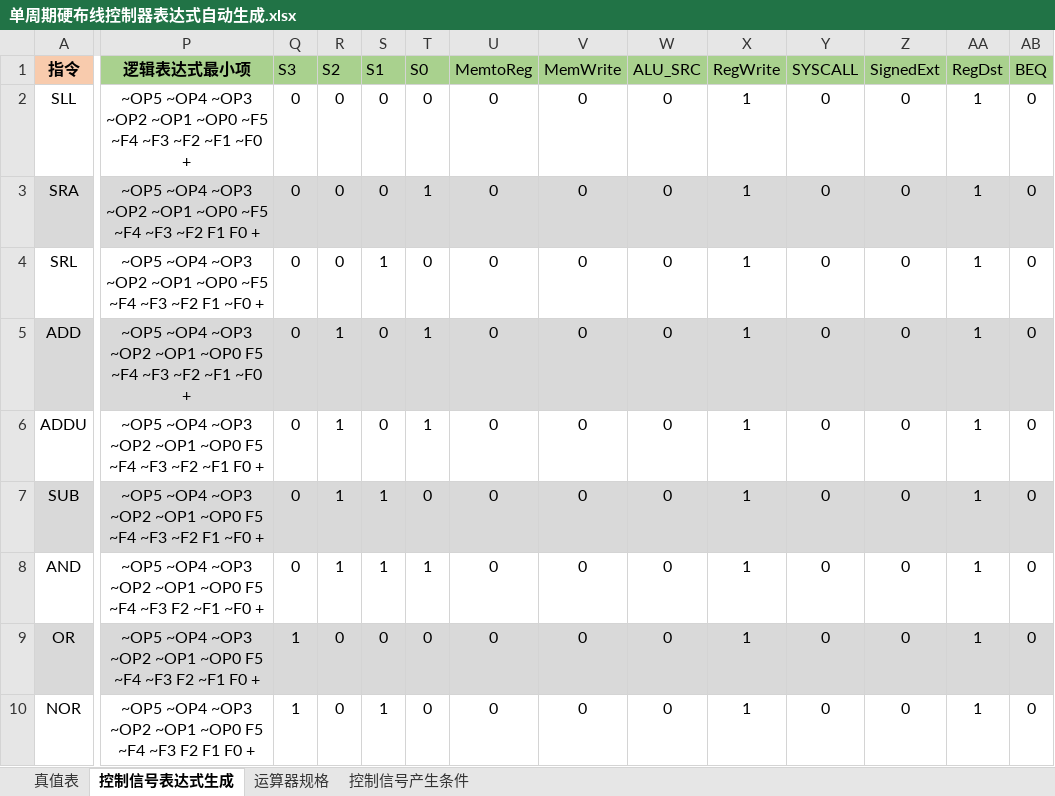
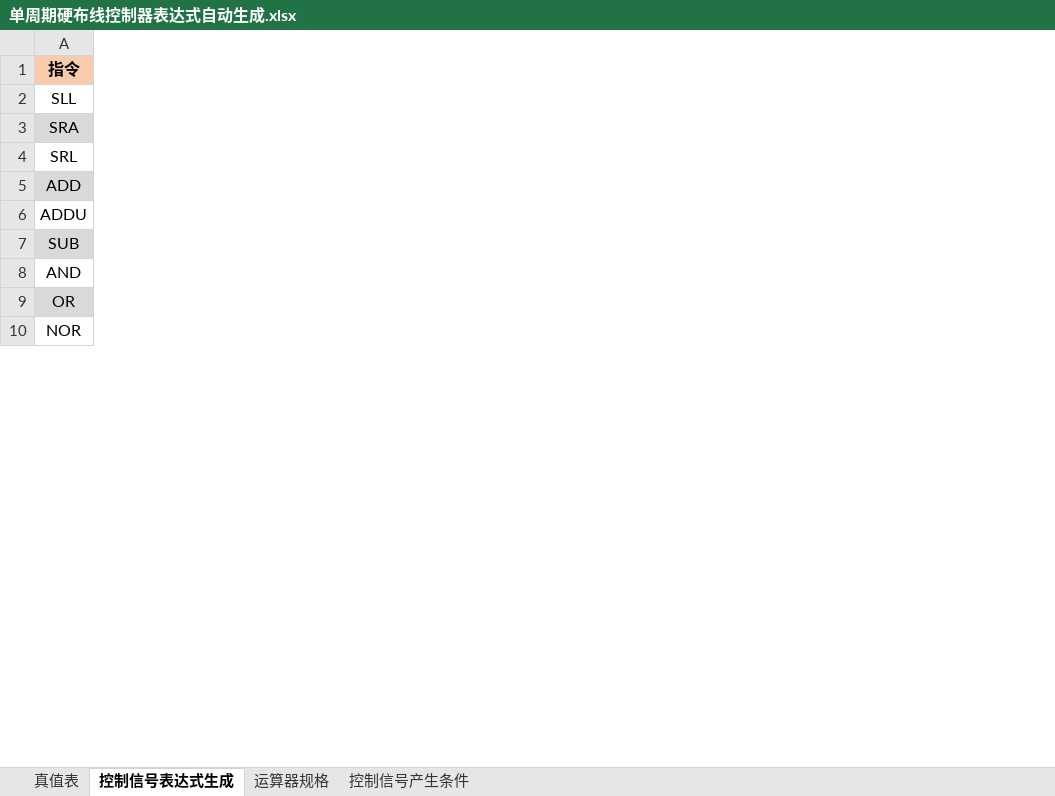
Before and after one commit to tonggege001/CPU, an Excel workbook: 气泡流水线/单周期硬布线控制器表达式自动生成.xlsx, sheet 控制信号表达式生成, drawn as a sheet; only a part is shown, gaps mark what is left out; values as stored, in another font and other column widths than the file's, no borders; conditional formats not drawn; the diff covers the shown part only; the diff names each change by its address in the sheet, - before the commit and + after, or states it on an @@ line.

```diff
--- a/气泡流水线/单周期硬布线控制器表达式自动生成.xlsx (sheet 控制信号表达式生成)
+++ b/气泡流水线/单周期硬布线控制器表达式自动生成.xlsx (sheet 控制信号表达式生成)
@@ column P (逻辑表达式最小项) hidden, rows 2-10: ~OP5 ~OP4 ~OP3 ~OP2 ~OP1 ~OP0 ~F5 ~F4 ~F3 ~F2 ~F1 ~F0 + | ~OP5 ~OP4 ~OP3 ~OP2 ~OP1 ~OP0 ~F5 ~F4 ~F3 ~F2 F1 F0 + | ~OP5 ~OP4 ~OP3 ~OP2 ~OP1 ~OP0 ~F5 ~F4 ~F3 ~F2 F1 ~F0 + | ~OP5 ~OP4 ~OP3 ~OP2 ~OP1 ~OP0 F5 ~F4 ~F3 ~F2 ~F1 ~F0 + | ~OP5 ~OP4 ~OP3 ~OP2 ~OP1 ~OP0 F5 ~F4 ~F3 ~F2 ~F1 F0 + | ~OP5 ~OP4 ~OP3 ~OP2 ~OP1 ~OP0 F5 ~F4 ~F3 ~F2 F1 ~F0 + | ~OP5 ~OP4 ~OP3 ~OP2 ~OP1 ~OP0 F5 ~F4 ~F3 F2 ~F1 ~F0 + | ~OP5 ~OP4 ~OP3 ~OP2 ~OP1 ~OP0 F5 ~F4 ~F3 F2 ~F1 F0 + | ~OP5 ~OP4 ~OP3 ~OP2 ~OP1 ~OP0 F5 ~F4 ~F3 F2 F1 F0 + @@
@@ column Q (S3) hidden, rows 2-10: 0 | 0 | 0 | 0 | 0 | 0 | 0 | 1 | 1 @@
@@ column R (S2) hidden, rows 2-10: 0 | 0 | 0 | 1 | 1 | 1 | 1 | 0 | 0 @@
@@ column S (S1) hidden, rows 2-10: 0 | 0 | 1 | 0 | 0 | 1 | 1 | 0 | 1 @@
@@ column T (S0) hidden, rows 2-10: 0 | 1 | 0 | 1 | 1 | 0 | 1 | 0 | 0 @@
@@ column U (MemtoReg) hidden, rows 2-10: all 0 @@
@@ column V (MemWrite) hidden, rows 2-10: all 0 @@
@@ column W (ALU_SRC) hidden, rows 2-10: all 0 @@
@@ column X (RegWrite) hidden, rows 2-10: all 1 @@
@@ column Y (SYSCALL) hidden, rows 2-10: all 0 @@
@@ column Z (SignedExt) hidden, rows 2-10: all 0 @@
@@ column AA (RegDst) hidden, rows 2-10: all 1 @@
@@ column AB (BEQ) hidden, rows 2-10: all 0 @@
```
Also changed, not shown: 6 removed columns elsewhere in this sheet, 9 other files.
